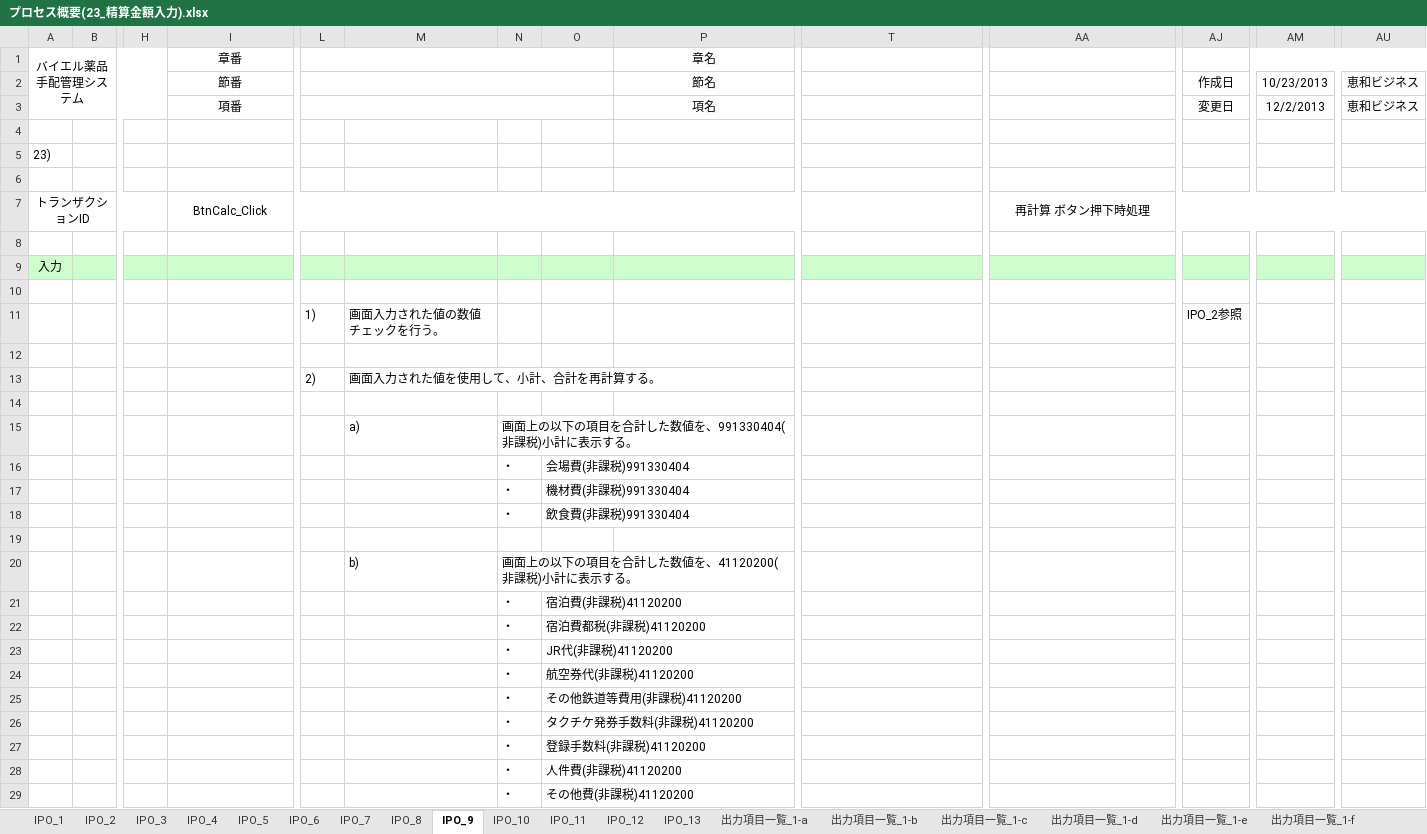
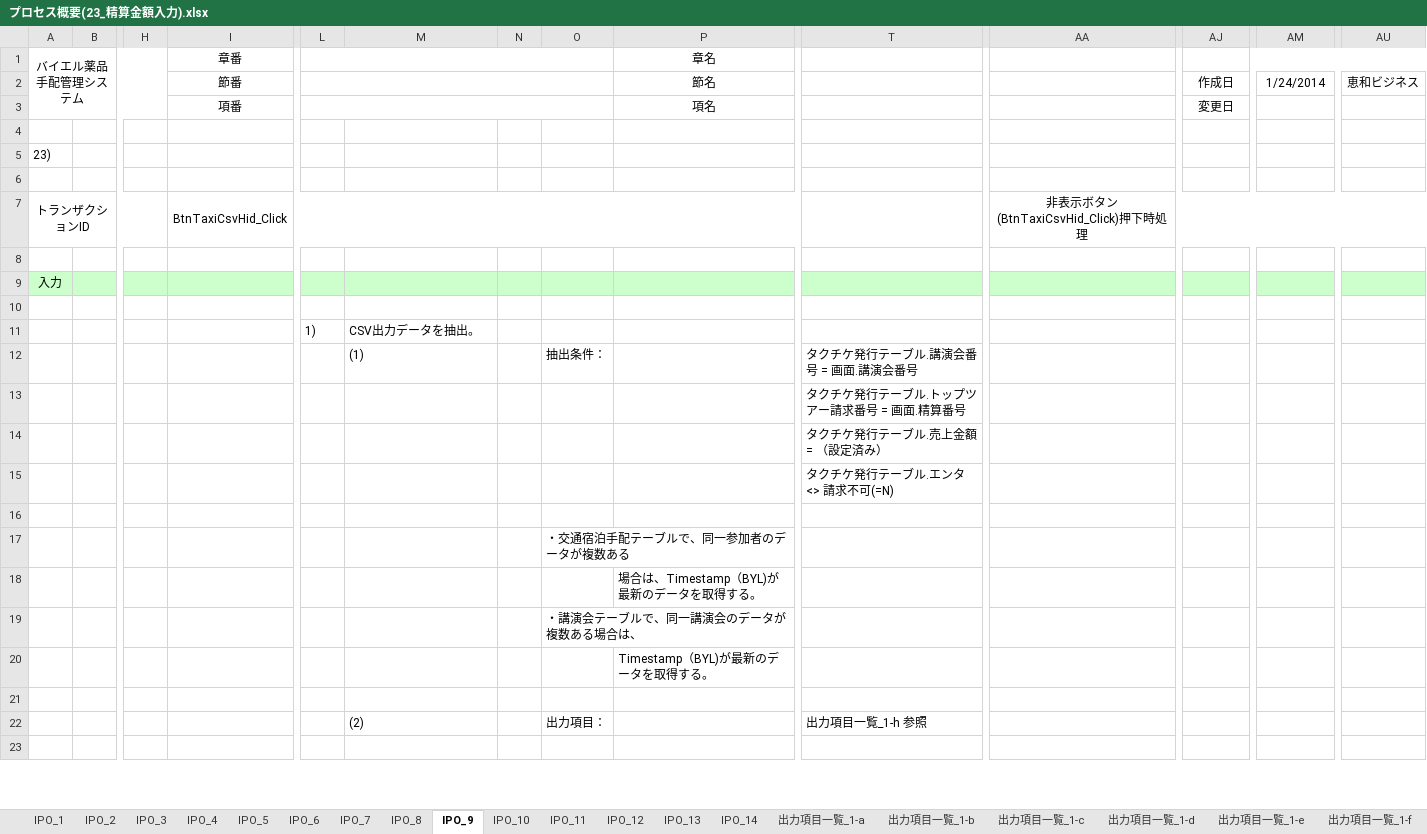
Before and after one commit to MakoYamada/pj_monolith, an Excel workbook: 20 開発資料/03.詳細設計/プロセス概要(23_精算金額入力).xlsx, sheet IPO_9, drawn as a sheet; only a part is shown, gaps mark what is left out; values as stored, in another font and other column widths than the file's, no borders; charts and pictures not drawn; removed rows and columns are numbered as before the commit, all else as after; rows hold the shown columns only; the diff covers the shown part only; the diff names each change by its address in the sheet, - before the commit and + after, or states it on an @@ line.

```diff
--- a/20 開発資料/03.詳細設計/プロセス概要(23_精算金額入力).xlsx (sheet IPO_9)
+++ b/20 開発資料/03.詳細設計/プロセス概要(23_精算金額入力).xlsx (sheet IPO_9)
+sheet tab: IPO_14
-AM2: 10/23/2013
+AM2: 1/24/2014
-AM3: 12/2/2013
+AM3: (empty)
-AU3: 恵和ビジネス
+AU3: (empty)
-I7: BtnCalc_Click
+I7: BtnTaxiCsvHid_Click
-AA7: 再計算 ボタン押下時処理
+AA7: 非表示ボタン(BtnTaxiCsvHid_Click)押下時処理
-row 11:  |  |  |  | 1) | 画面入力された値の数値チェックを行う。 |  |  |  |  |  | IPO_2参照
+row 11:  |  |  |  | 1) | CSV出力データを抽出。
+row 12:  |  |  |  |  | (1) |  | 抽出条件： |  | タクチケ発行テーブル.講演会番号 = 画面.講演会番号
+row 13:  |  |  |  |  |  |  |  |  | タクチケ発行テーブル.トップツアー請求番号 = 画面.精算番号
+row 14:  |  |  |  |  |  |  |  |  | タクチケ発行テーブル.売上金額 = （設定済み）
+row 15:  |  |  |  |  |  |  |  |  | タクチケ発行テーブル.エンタ <> 請求不可(=N)
-row 13:  |  |  |  | 2) | 画面入力された値を使用して、小計、合計を再計算する。
+row 17:  |  |  |  |  |  |  | ・交通宿泊手配テーブルで、同一参加者のデータが複数ある
+row 18:  |  |  |  |  |  |  |  | 場合は、Timestamp（BYL)が最新のデータを取得する。
+row 19:  |  |  |  |  |  |  | ・講演会テーブルで、同一講演会のデータが複数ある場合は、
+row 20:  |  |  |  |  |  |  |  | Timestamp（BYL)が最新のデータを取得する。
-row 15:  |  |  |  |  | a) | 画面上の以下の項目を合計した数値を、991330404(非課税)小計に表示する。
-row 16:  |  |  |  |  |  | ・ | 会場費(非課税)991330404
-row 17:  |  |  |  |  |  | ・ | 機材費(非課税)991330404
-row 18:  |  |  |  |  |  | ・ | 飲食費(非課税)991330404
+row 22:  |  |  |  |  | (2) |  | 出力項目： |  | 出力項目一覧_1-h 参照
-row 20:  |  |  |  |  | b) | 画面上の以下の項目を合計した数値を、41120200(非課税)小計に表示する。
-row 21:  |  |  |  |  |  | ・ | 宿泊費(非課税)41120200
-row 22:  |  |  |  |  |  | ・ | 宿泊費都税(非課税)41120200
-row 23:  |  |  |  |  |  | ・ | JR代(非課税)41120200
-row 24:  |  |  |  |  |  | ・ | 航空券代(非課税)41120200
-row 25:  |  |  |  |  |  | ・ | その他鉄道等費用(非課税)41120200
-row 26:  |  |  |  |  |  | ・ | タクチケ発券手数料(非課税)41120200
-row 27:  |  |  |  |  |  | ・ | 登録手数料(非課税)41120200
-row 28:  |  |  |  |  |  | ・ | 人件費(非課税)41120200
-row 29:  |  |  |  |  |  | ・ | その他費(非課税)41120200
```
Also changed, not shown: 6 added rows, 17 removed rows and 7 edited cells elsewhere in this sheet, sheet 出力項目一覧_1-a, sheet 出力項目一覧_1-g, sheet IPO_8, sheet IPO_10, sheet IPO_6, sheet IPO_4, 10 more sheets, other sheet tabs, charts or pictures.
